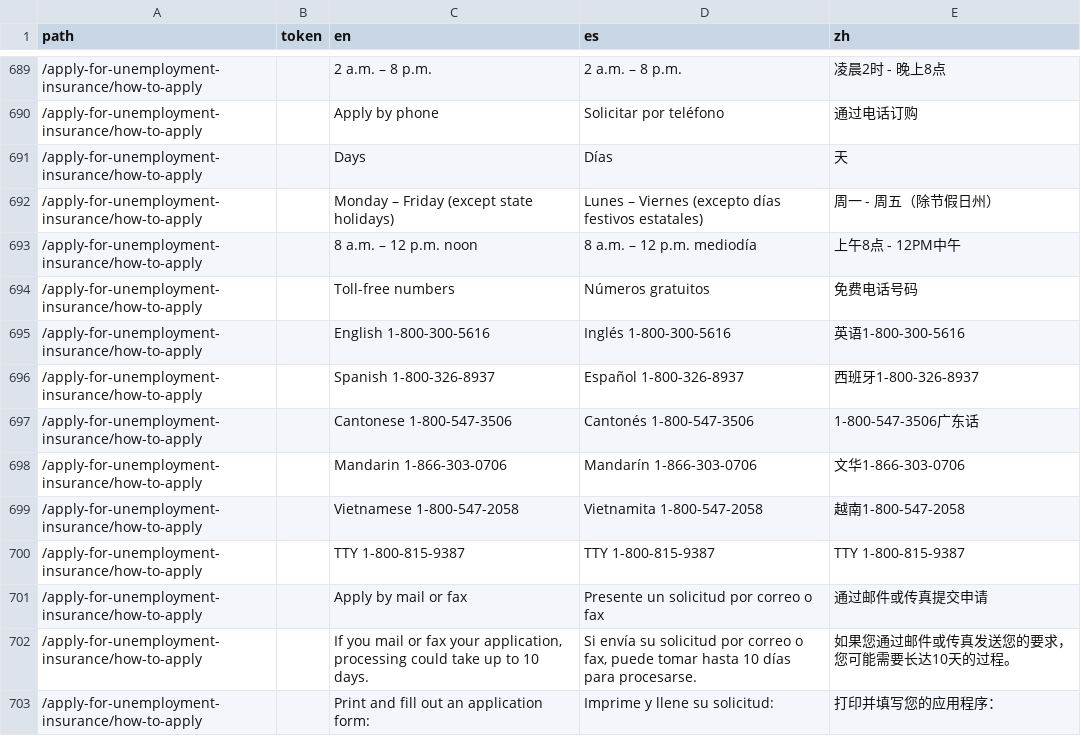
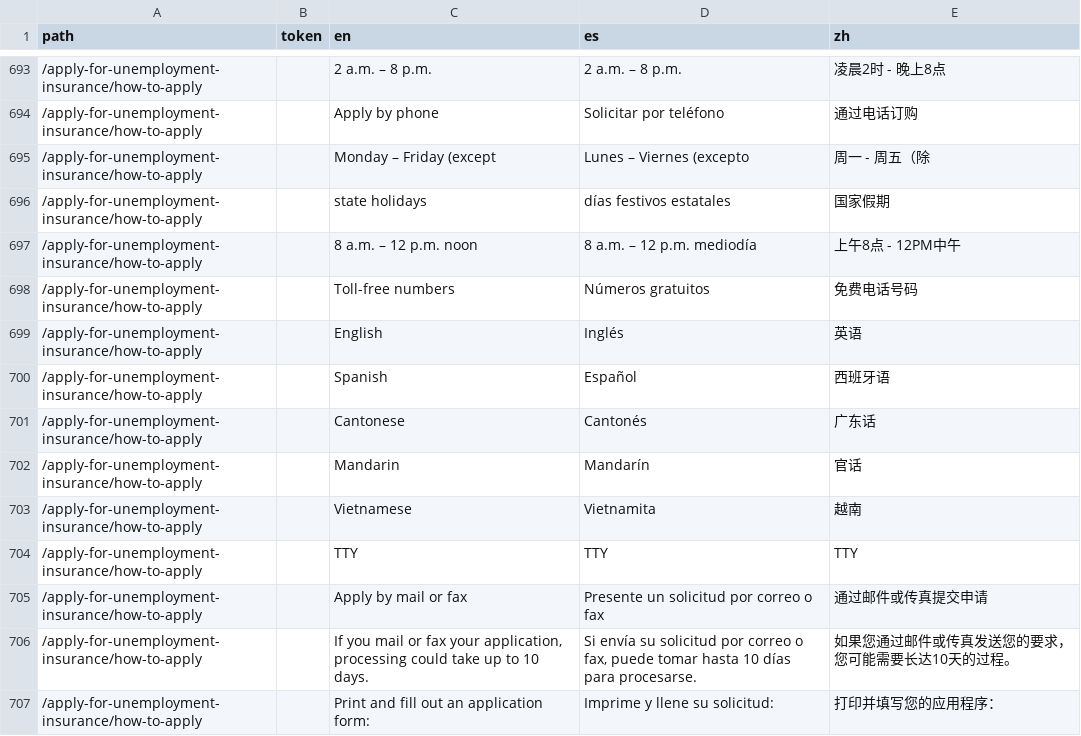
Before and after one commit to cagov/Alpha, a CSV file: src/lang-global.csv, drawn as a sheet; only a part is shown, gaps mark what is left out; the diff covers the shown part only.

Commit message:
Update lang-global.csv (#551)
* Update lang-global.csv

add UI translations

* removed dupe rows

* In progress

* made some simplifications to lang search

* fixed lang english selector

* I think I am done with the CSV

* fixed or

* Done with translations

* Git merge is dumb

Co-authored-by: Carter Medlin <carterm@users.noreply.github.com>

```diff
--- a/src/lang-global.csv
+++ b/src/lang-global.csv
@@ -690,12 +694,12 @@ path,token,en,es,zh
 /apply-for-unemployment-insurance/how-to-apply,,Apply by phone,Solicitar por teléfono,通过电话订购
-/apply-for-unemployment-insurance/how-to-apply,,Days ,Días,天
-/apply-for-unemployment-insurance/how-to-apply,,Monday – Friday (except state holidays),Lunes – Viernes (excepto días festivos estatales),周一 - 周五（除节假日州）
+/apply-for-unemployment-insurance/how-to-apply,,Monday – Friday (except,Lunes – Viernes (excepto,周一 - 周五（除
+/apply-for-unemployment-insurance/how-to-apply,,state holidays,días festivos estatales,国家假期
 /apply-for-unemployment-insurance/how-to-apply,,8 a.m. – 12 p.m. noon,8 a.m. – 12 p.m. mediodía,上午8点 -  12PM中午
 /apply-for-unemployment-insurance/how-to-apply,,Toll-free numbers,Números gratuitos,免费电话号码
-/apply-for-unemployment-insurance/how-to-apply,,English 1-800-300-5616,Inglés 1-800-300-5616,英语1-800-300-5616
-/apply-for-unemployment-insurance/how-to-apply,,Spanish 1-800-326-8937,Español 1-800-326-8937,西班牙1-800-326-8937
-/apply-for-unemployment-insurance/how-to-apply,,Cantonese 1-800-547-3506,Cantonés 1-800-547-3506,1-800-547-3506广东话
-/apply-for-unemployment-insurance/how-to-apply,,Mandarin 1-866-303-0706,Mandarín 1-866-303-0706,文华1-866-303-0706
-/apply-for-unemployment-insurance/how-to-apply,,Vietnamese 1-800-547-2058,Vietnamita 1-800-547-2058,越南1-800-547-2058
-/apply-for-unemployment-insurance/how-to-apply,,TTY 1-800-815-9387,TTY 1-800-815-9387,TTY 1-800-815-9387
+/apply-for-unemployment-insurance/how-to-apply,,English,Inglés,英语
+/apply-for-unemployment-insurance/how-to-apply,,Spanish,Español,西班牙语
+/apply-for-unemployment-insurance/how-to-apply,,Cantonese,Cantonés,广东话
+/apply-for-unemployment-insurance/how-to-apply,,Mandarin,Mandarín,官话
+/apply-for-unemployment-insurance/how-to-apply,,Vietnamese,Vietnamita,越南
+/apply-for-unemployment-insurance/how-to-apply,,TTY,TTY,TTY
 /apply-for-unemployment-insurance/how-to-apply,,Apply by mail or fax,Presente un solicitud por correo o fax,通过邮件或传真提交申请
```
Also changed, not shown: 17 added rows, 1 removed row and 31 edited cells elsewhere in this file, 6 other files.
